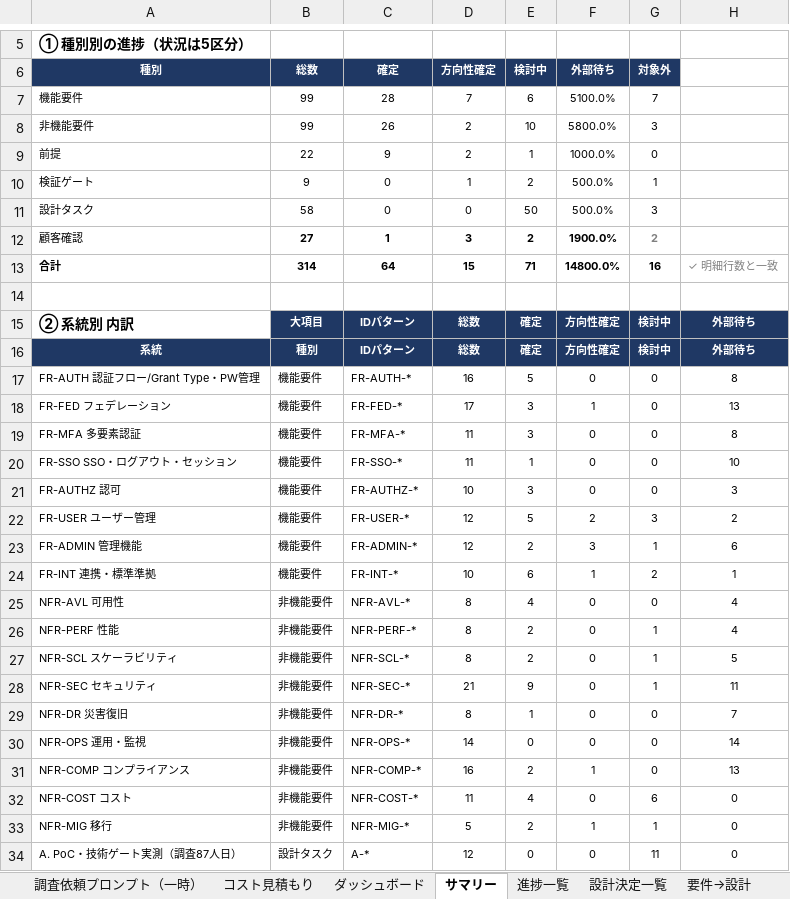
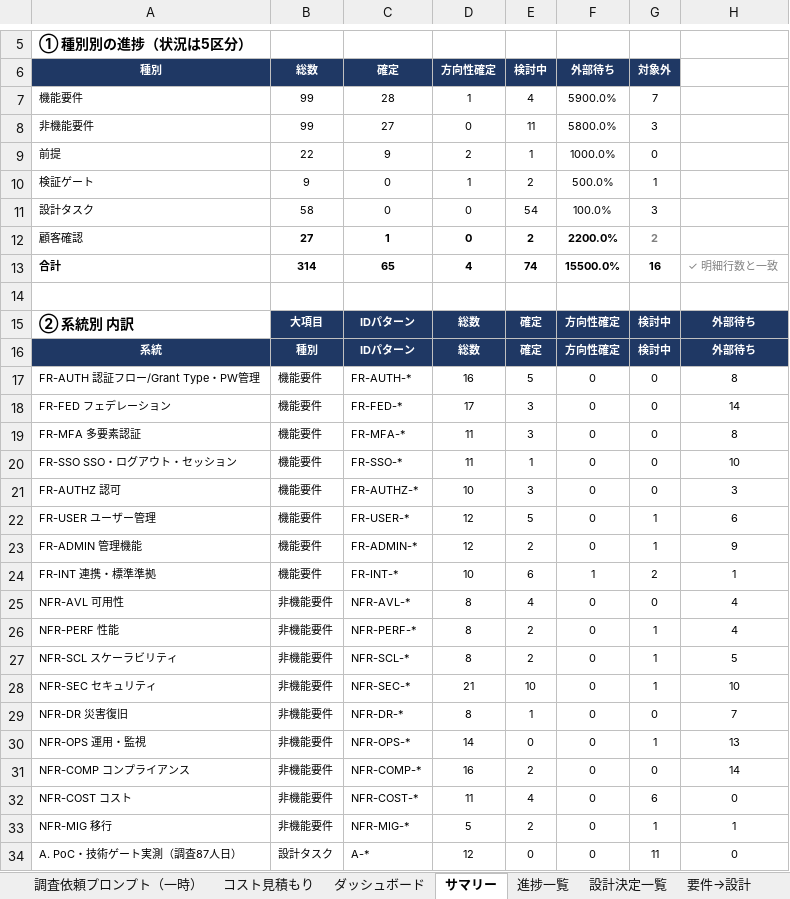
Before and after one commit to suepie/aws-atuh-poc, an Excel workbook: doc/excel/認証タスク.xlsx, sheet サマリー, drawn as a sheet; only a part is shown, gaps mark what is left out; values as stored, in another font and other column widths than the file's, no borders; the diff covers the shown part only; the diff names each change by its address in the sheet, - before the commit and + after, or states it on an @@ line.

```diff
--- a/doc/excel/認証タスク.xlsx (sheet サマリー)
+++ b/doc/excel/認証タスク.xlsx (sheet サマリー)
-D7 (方向性確定): 7
+D7 (方向性確定): 1
-E7 (検討中): 6
+E7 (検討中): 4
-F7 (外部待ち): 5100.0%
+F7 (外部待ち): 5900.0%
-C8 (確定): 26
+C8 (確定): 27
-D8 (方向性確定): 2
+D8 (方向性確定): 0
-E8 (検討中): 10
+E8 (検討中): 11
-E11 (検討中): 50
+E11 (検討中): 54
-F11 (外部待ち): 500.0%
+F11 (外部待ち): 100.0%
-D12 (方向性確定): 3
+D12 (方向性確定): 0
-F12 (外部待ち): 1900.0%
+F12 (外部待ち): 2200.0%
-C13 (確定): 64
+C13 (確定): 65
-D13 (方向性確定): 15
+D13 (方向性確定): 4
-E13 (検討中): 71
+E13 (検討中): 74
-F13 (外部待ち): 14800.0%
+F13 (外部待ち): 15500.0%
-F18 (外部待ち): 1
+F18 (外部待ち): 0
-H18: 13
+H18: 14
-F22 (外部待ち): 2
+F22 (外部待ち): 0
-G22 (対象外): 3
+G22 (対象外): 1
-H22: 2
+H22: 6
-F23 (外部待ち): 3
+F23 (外部待ち): 0
-H23: 6
+H23: 9
-E28 (検討中): 9
+E28 (検討中): 10
-H28: 11
+H28: 10
-G30 (対象外): 0
+G30 (対象外): 1
-H30: 14
+H30: 13
-F31 (外部待ち): 1
+F31 (外部待ち): 0
-H31: 13
+H31: 14
-F33 (外部待ち): 1
+F33 (外部待ち): 0
-H33: 0
+H33: 1
```
Also changed, not shown: 4 edited cells elsewhere in this sheet, sheet 進捗一覧, sheet ダッシュボード, sheet 要件→設計, hidden cells.
